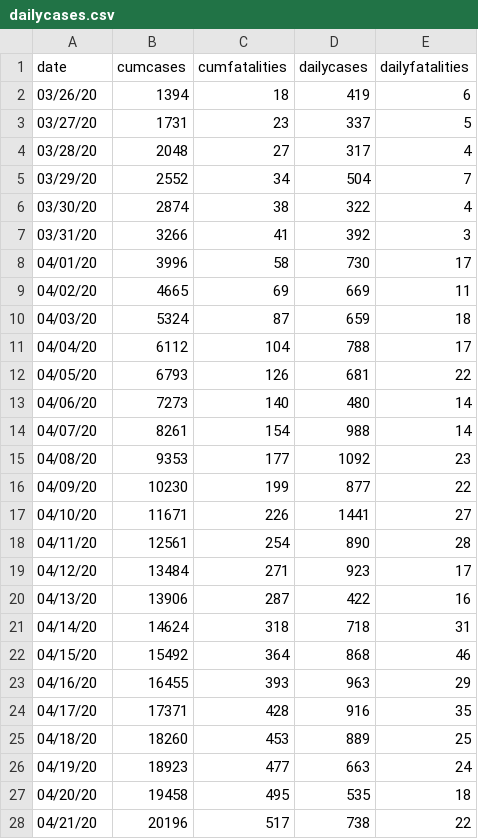
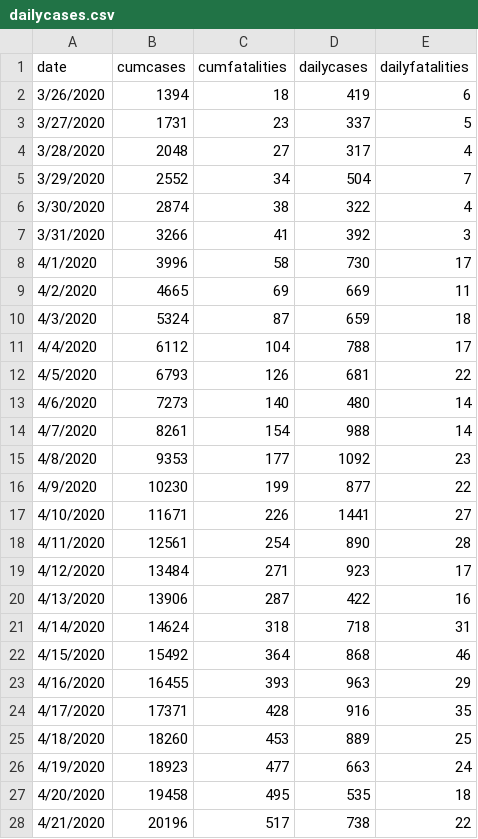
Before and after one commit to aksel-blaise/covid, a CSV file: dailycases.csv, drawn as a sheet; only a part is shown; the diff covers the shown part only.

```diff
--- a/dailycases.csv
+++ b/dailycases.csv
@@ -1,28 +1,28 @@
 date,cumcases,cumfatalities,dailycases,dailyfatalities
-03/26/20,1394,18,419,6
-03/27/20,1731,23,337,5
-03/28/20,2048,27,317,4
-03/29/20,2552,34,504,7
-03/30/20,2874,38,322,4
-03/31/20,3266,41,392,3
-04/01/20,3996,58,730,17
-04/02/20,4665,69,669,11
-04/03/20,5324,87,659,18
-04/04/20,6112,104,788,17
-04/05/20,6793,126,681,22
-04/06/20,7273,140,480,14
-04/07/20,8261,154,988,14
-04/08/20,9353,177,1092,23
-04/09/20,10230,199,877,22
-04/10/20,11671,226,1441,27
-04/11/20,12561,254,890,28
-04/12/20,13484,271,923,17
-04/13/20,13906,287,422,16
-04/14/20,14624,318,718,31
-04/15/20,15492,364,868,46
-04/16/20,16455,393,963,29
-04/17/20,17371,428,916,35
-04/18/20,18260,453,889,25
-04/19/20,18923,477,663,24
-04/20/20,19458,495,535,18
-04/21/20,20196,517,738,22
+3/26/2020,1394,18,419,6
+3/27/2020,1731,23,337,5
+3/28/2020,2048,27,317,4
+3/29/2020,2552,34,504,7
+3/30/2020,2874,38,322,4
+3/31/2020,3266,41,392,3
+4/1/2020,3996,58,730,17
+4/2/2020,4665,69,669,11
+4/3/2020,5324,87,659,18
+4/4/2020,6112,104,788,17
+4/5/2020,6793,126,681,22
+4/6/2020,7273,140,480,14
+4/7/2020,8261,154,988,14
+4/8/2020,9353,177,1092,23
+4/9/2020,10230,199,877,22
+4/10/2020,11671,226,1441,27
+4/11/2020,12561,254,890,28
+4/12/2020,13484,271,923,17
+4/13/2020,13906,287,422,16
+4/14/2020,14624,318,718,31
+4/15/2020,15492,364,868,46
+4/16/2020,16455,393,963,29
+4/17/2020,17371,428,916,35
+4/18/2020,18260,453,889,25
+4/19/2020,18923,477,663,24
+4/20/2020,19458,495,535,18
+4/21/2020,20196,517,738,22
```
Also changed, not shown: 91 edited cells elsewhere in this file, 23 other files.
